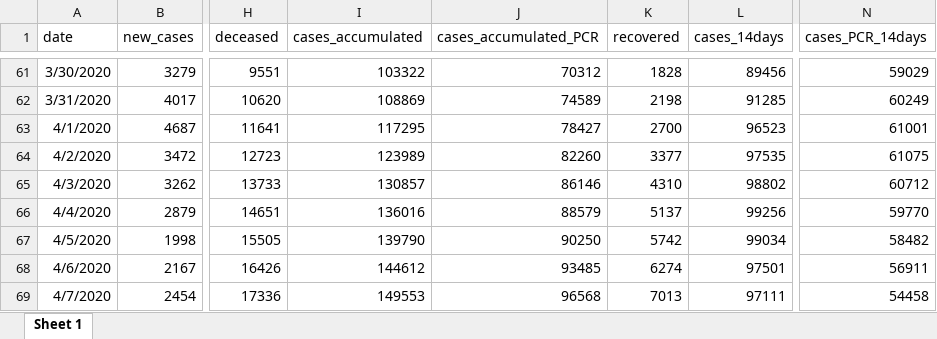
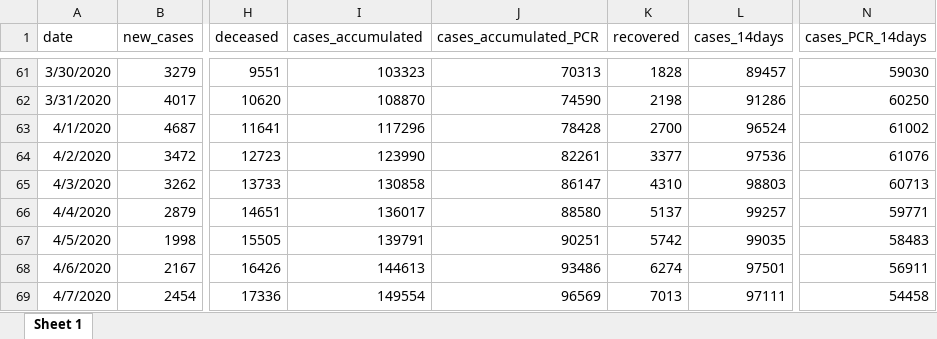
Before and after one commit to montera34/escovid19data, an Excel workbook: data/output/covid19-spain_consolidated.xlsx, sheet Sheet 1, drawn as a sheet; only a part is shown, gaps mark what is left out; values as stored, in another font and other column widths than the file's, no borders; the diff covers the shown part only; the diff names each change by its address in the sheet, - before the commit and + after, or states it on an @@ line.

```diff
--- a/data/output/covid19-spain_consolidated.xlsx (sheet Sheet 1)
+++ b/data/output/covid19-spain_consolidated.xlsx (sheet Sheet 1)
-I61 (cases_accumulated): 103322
+I61 (cases_accumulated): 103323
-J61 (cases_accumulated_PCR): 70312
+J61 (cases_accumulated_PCR): 70313
-L61 (cases_14days): 89456
+L61 (cases_14days): 89457
-N61 (cases_PCR_14days): 59029
+N61 (cases_PCR_14days): 59030
-I62 (cases_accumulated): 108869
+I62 (cases_accumulated): 108870
-J62 (cases_accumulated_PCR): 74589
+J62 (cases_accumulated_PCR): 74590
-L62 (cases_14days): 91285
+L62 (cases_14days): 91286
-N62 (cases_PCR_14days): 60249
+N62 (cases_PCR_14days): 60250
-I63 (cases_accumulated): 117295
+I63 (cases_accumulated): 117296
-J63 (cases_accumulated_PCR): 78427
+J63 (cases_accumulated_PCR): 78428
-L63 (cases_14days): 96523
+L63 (cases_14days): 96524
-N63 (cases_PCR_14days): 61001
+N63 (cases_PCR_14days): 61002
-I64 (cases_accumulated): 123989
+I64 (cases_accumulated): 123990
-J64 (cases_accumulated_PCR): 82260
+J64 (cases_accumulated_PCR): 82261
-L64 (cases_14days): 97535
+L64 (cases_14days): 97536
-N64 (cases_PCR_14days): 61075
+N64 (cases_PCR_14days): 61076
-I65 (cases_accumulated): 130857
+I65 (cases_accumulated): 130858
-J65 (cases_accumulated_PCR): 86146
+J65 (cases_accumulated_PCR): 86147
-L65 (cases_14days): 98802
+L65 (cases_14days): 98803
-N65 (cases_PCR_14days): 60712
+N65 (cases_PCR_14days): 60713
-I66 (cases_accumulated): 136016
+I66 (cases_accumulated): 136017
-J66 (cases_accumulated_PCR): 88579
+J66 (cases_accumulated_PCR): 88580
-L66 (cases_14days): 99256
+L66 (cases_14days): 99257
-N66 (cases_PCR_14days): 59770
+N66 (cases_PCR_14days): 59771
-I67 (cases_accumulated): 139790
+I67 (cases_accumulated): 139791
-J67 (cases_accumulated_PCR): 90250
+J67 (cases_accumulated_PCR): 90251
-L67 (cases_14days): 99034
+L67 (cases_14days): 99035
-N67 (cases_PCR_14days): 58482
+N67 (cases_PCR_14days): 58483
-I68 (cases_accumulated): 144612
+I68 (cases_accumulated): 144613
-J68 (cases_accumulated_PCR): 93485
+J68 (cases_accumulated_PCR): 93486
-I69 (cases_accumulated): 149553
+I69 (cases_accumulated): 149554
-J69 (cases_accumulated_PCR): 96568
+J69 (cases_accumulated_PCR): 96569
```
Also changed, not shown: 1 added row and 935 edited cells elsewhere in this sheet, data/output/covid19-ccaa-spain_consolidated.xlsx, 7 other files.
